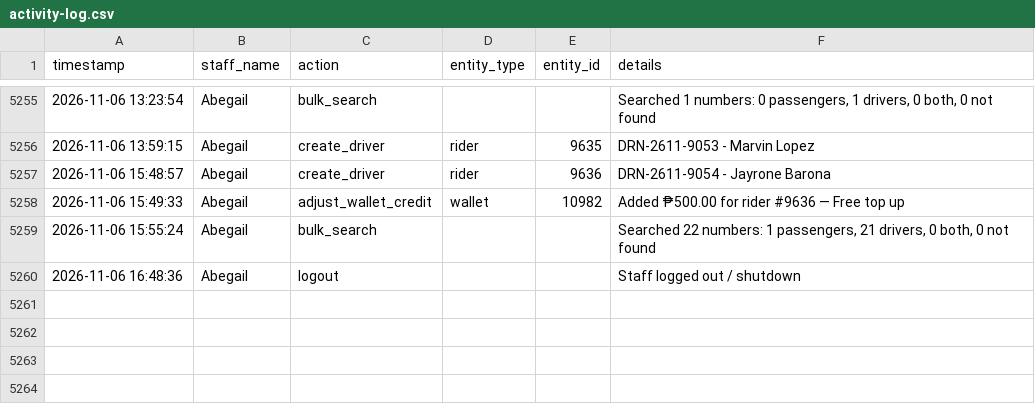
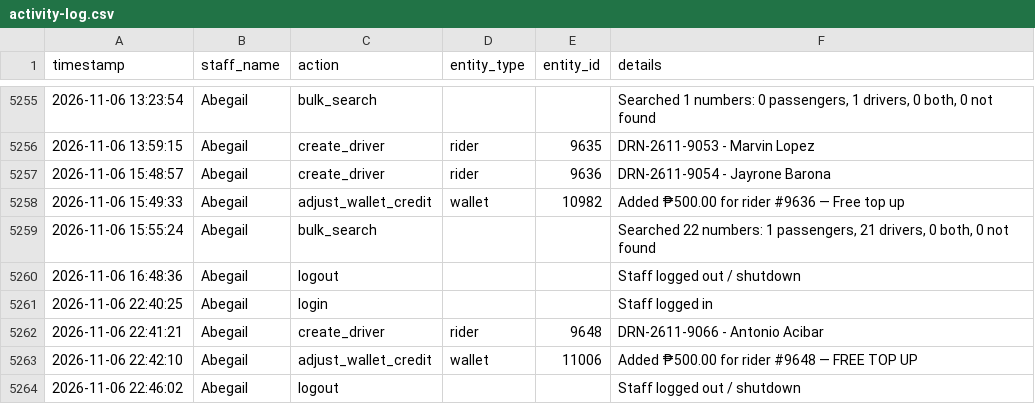
Before and after one commit to jangdannug/PinoyRidePh, a CSV file: logs/activity-log.csv, drawn as a sheet; only a part is shown, gaps mark what is left out.

Commit message:
Activity log - 2026-11-06 22:46 - Abegail

```diff
--- a/logs/activity-log.csv
+++ b/logs/activity-log.csv
@@ -5260 +5260,5 @@ timestamp,staff_name,action,entity_type,entity_id,details
 "2026-11-06 16:48:36",Abegail,logout,,,"Staff logged out / shutdown"
+"2026-11-06 22:40:25",Abegail,login,,,"Staff logged in"
+"2026-11-06 22:41:21",Abegail,create_driver,rider,9648,"DRN-2611-9066 - Antonio Acibar"
+"2026-11-06 22:42:10",Abegail,adjust_wallet_credit,wallet,11006,"Added ₱500.00 for rider #9648 — FREE TOP UP"
+"2026-11-06 22:46:02",Abegail,logout,,,"Staff logged out / shutdown"
```
Also changed, not shown: 1 other file.
